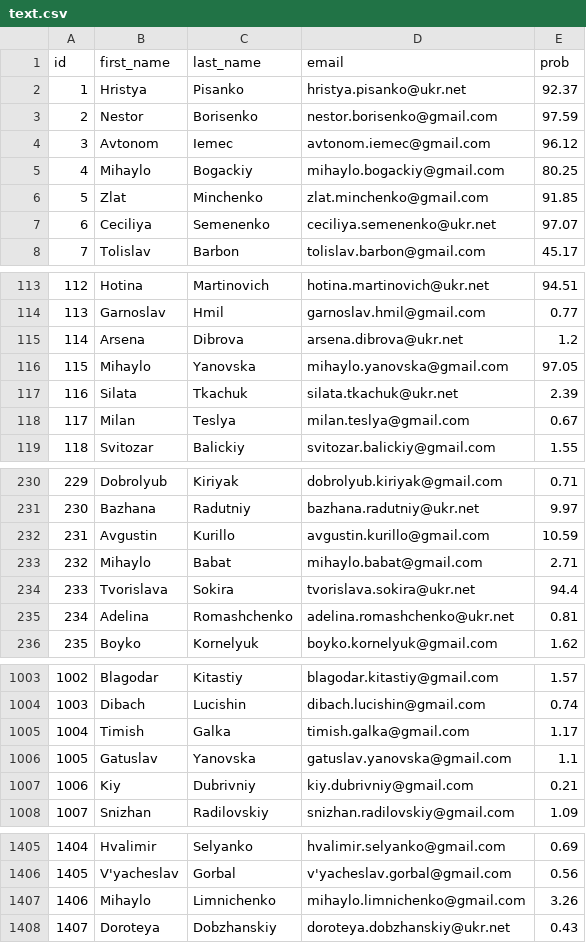
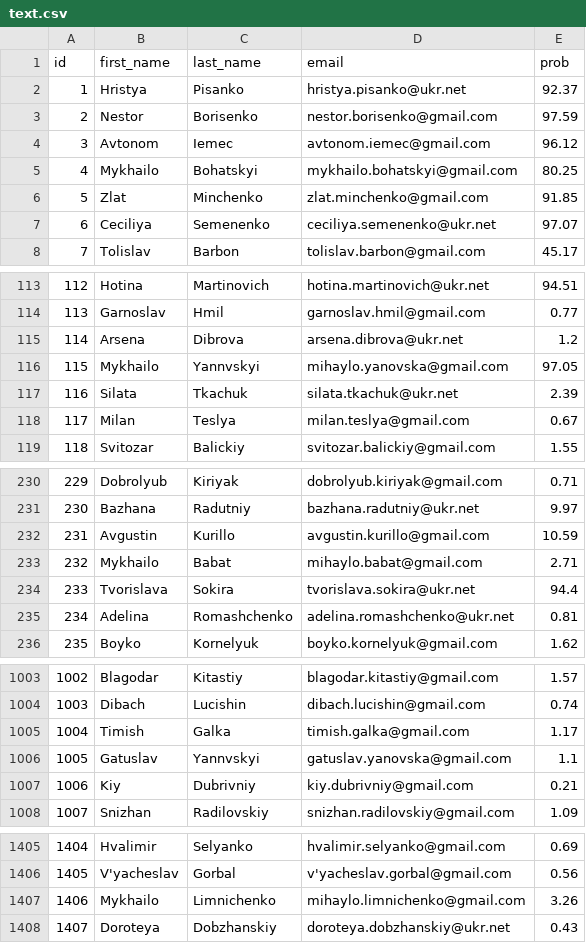
Before and after one commit to boiarchuk-m/diploma_project, a CSV file: text.csv, drawn as a sheet; only a part is shown, gaps mark what is left out; the diff covers the shown part only.

```diff
--- a/text.csv
+++ b/text.csv
@@ -4,3 +4,3 @@ id,first_name,last_name,email,prob
 3,Avtonom,Iemec,avtonom.iemec@gmail.com,96.12
-4,Mihaylo,Bogackiy,mihaylo.bogackiy@gmail.com,80.25
+4,Mykhailo,Bohatskyi,mykhailo.bohatskyi@gmail.com,80.25
 5,Zlat,Minchenko,zlat.minchenko@gmail.com,91.85
@@ -115,3 +115,3 @@ id,first_name,last_name,email,prob
 114,Arsena,Dibrova,arsena.dibrova@ukr.net,1.2
-115,Mihaylo,Yanovska,mihaylo.yanovska@gmail.com,97.05
+115,Mykhailo,Yannvskyi,mihaylo.yanovska@gmail.com,97.05
 116,Silata,Tkachuk,silata.tkachuk@ukr.net,2.39
@@ -232,3 +232,3 @@ id,first_name,last_name,email,prob
 231,Avgustin,Kurillo,avgustin.kurillo@gmail.com,10.59
-232,Mihaylo,Babat,mihaylo.babat@gmail.com,2.71
+232,Mykhailo,Babat,mihaylo.babat@gmail.com,2.71
 233,Tvorislava,Sokira,tvorislava.sokira@ukr.net,94.4
@@ -1005,3 +1005,3 @@ id,first_name,last_name,email,prob
 1004,Timish,Galka,timish.galka@gmail.com,1.17
-1005,Gatuslav,Yanovska,gatuslav.yanovska@gmail.com,1.1
+1005,Gatuslav,Yannvskyi,gatuslav.yanovska@gmail.com,1.1
 1006,Kiy,Dubrivniy,kiy.dubrivniy@gmail.com,0.21
@@ -1406,3 +1406,3 @@ id,first_name,last_name,email,prob
 1405,V'yacheslav,Gorbal,v'yacheslav.gorbal@gmail.com,0.56
-1406,Mihaylo,Limnichenko,mihaylo.limnichenko@gmail.com,3.26
+1406,Mykhailo,Limnichenko,mihaylo.limnichenko@gmail.com,3.26
 1407,Doroteya,Dobzhanskiy,doroteya.dobzhanskiy@ukr.net,0.43
```
Also changed, not shown: 7 edited cells elsewhere in this file, 2 other files.
